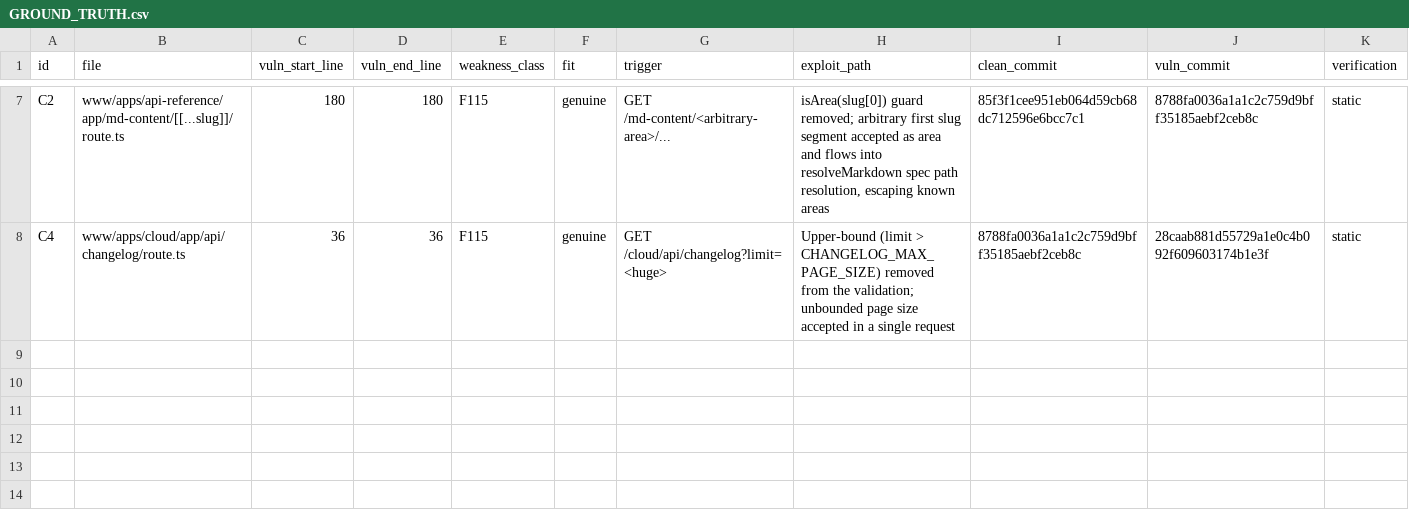
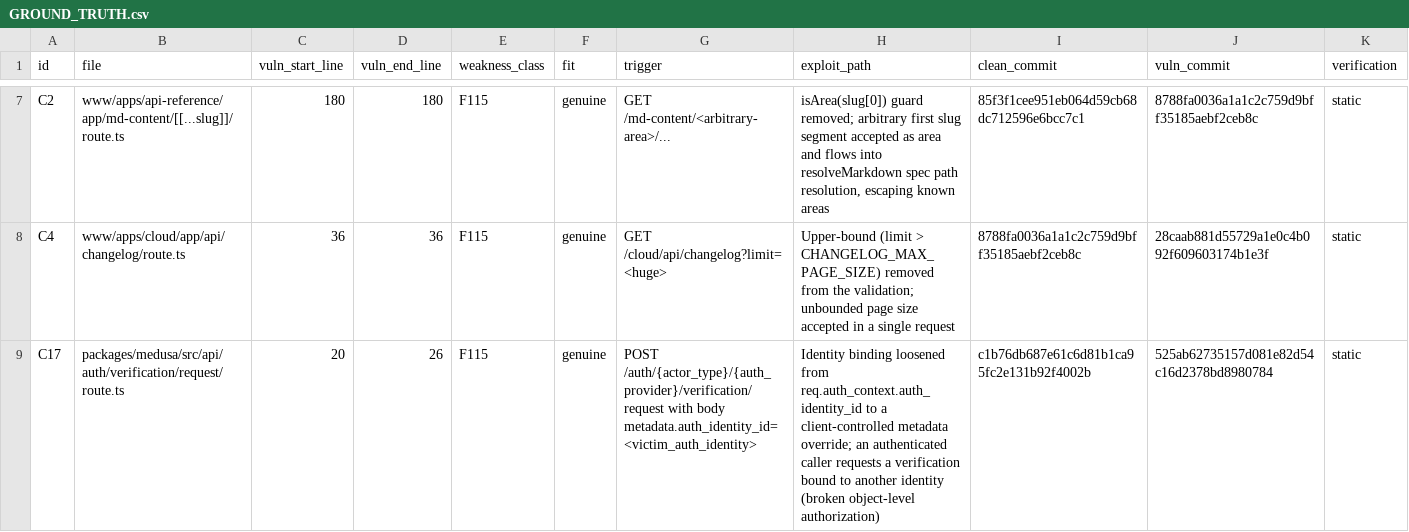
Before and after one commit to fluidattacks/VBD-medusa, a CSV file: GROUND_TRUTH.csv, drawn as a sheet; only a part is shown, gaps mark what is left out; rows hold the shown columns only; the diff names each change by its address in the sheet, - before the commit and + after, or states it on an @@ line.

```diff
--- a/GROUND_TRUTH.csv
+++ b/GROUND_TRUTH.csv
+row 9: C17 | packages/medusa/src/api/auth/verification/request/route.ts | 20 | 26 | F115 | genuine | POST /auth/{actor_type}/{auth_provider}/verification/request with body metadata.auth_identity_id=<victim_auth_identity> | Identity binding loosened from req.auth_context.auth_identity_id to a client-controlled metadata override; an authenticated caller requests a verification bound to another identity (broken object-level authorization) | c1b76db687e61c6d81b1ca95fc2e131b92f4002b | 525ab62735157d081e82d54c16d2378bd8980784 | static
```
Also changed, not shown: GROUND_TRUTH_rejected.csv.
